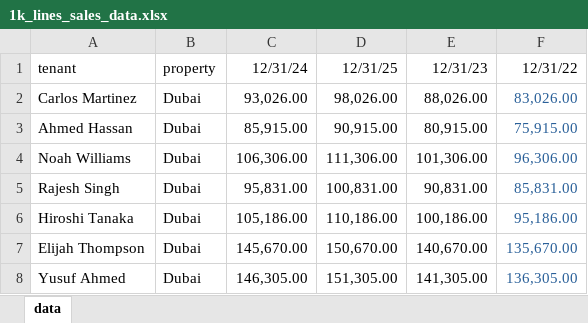
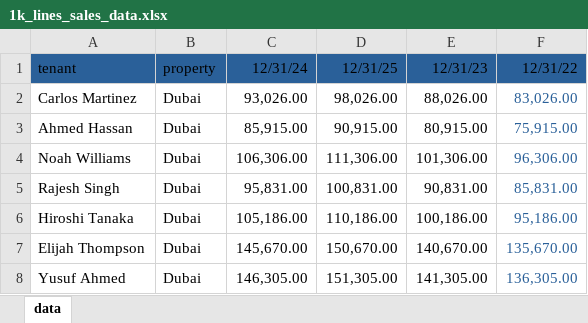
Before and after one commit to voidbydefault/LLM_Financial_Report_Generator, an Excel workbook: 1k_lines_sales_data.xlsx, sheet data, drawn as a sheet; only a part is shown; values as stored, in another font and other column widths than the file's, no borders; the diff names each change by its address in the sheet, - before the commit and + after, or states it on an @@ line.

```diff
--- a/1k_lines_sales_data.xlsx (sheet data)
+++ b/1k_lines_sales_data.xlsx (sheet data)
-A1:F1 fill: none
+A1:F1 fill: #2A6099
```
Also changed, not shown: 1 other file.
